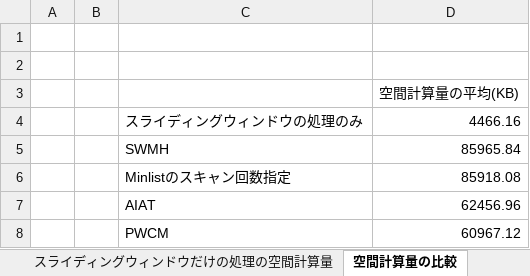
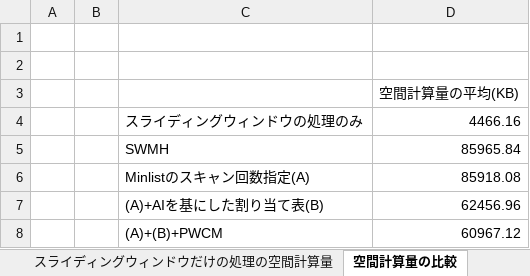
Before and after one commit to ryuchan00/Minlist, an Excel workbook: SWMH_exam.xlsx, sheet 空間計算量の比較, drawn as a sheet; values as stored, in another font and other column widths than the file's, no borders; 1 other sheet too large or unreadable and not compared; the diff names each change by its address in the sheet, - before the commit and + after, or states it on an @@ line.

```diff
--- a/SWMH_exam.xlsx (sheet 空間計算量の比較)
+++ b/SWMH_exam.xlsx (sheet 空間計算量の比較)
-C6: Minlistのスキャン回数指定
+C6: Minlistのスキャン回数指定(A)
-C7: AIAT
+C7: (A)+AIを基にした割り当て表(B)
-C8: PWCM
+C8: (A)+(B)+PWCM
```
Also changed, not shown: sheet 速度計測, charts or pictures, 20 other files.
